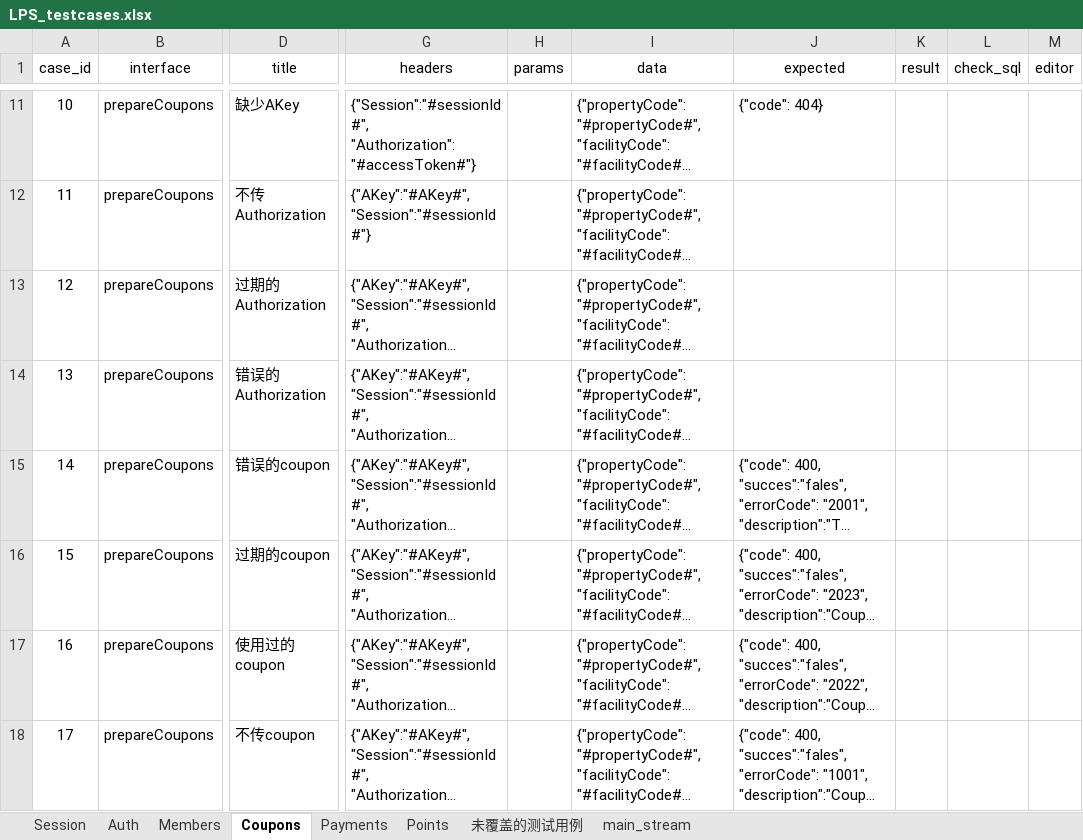
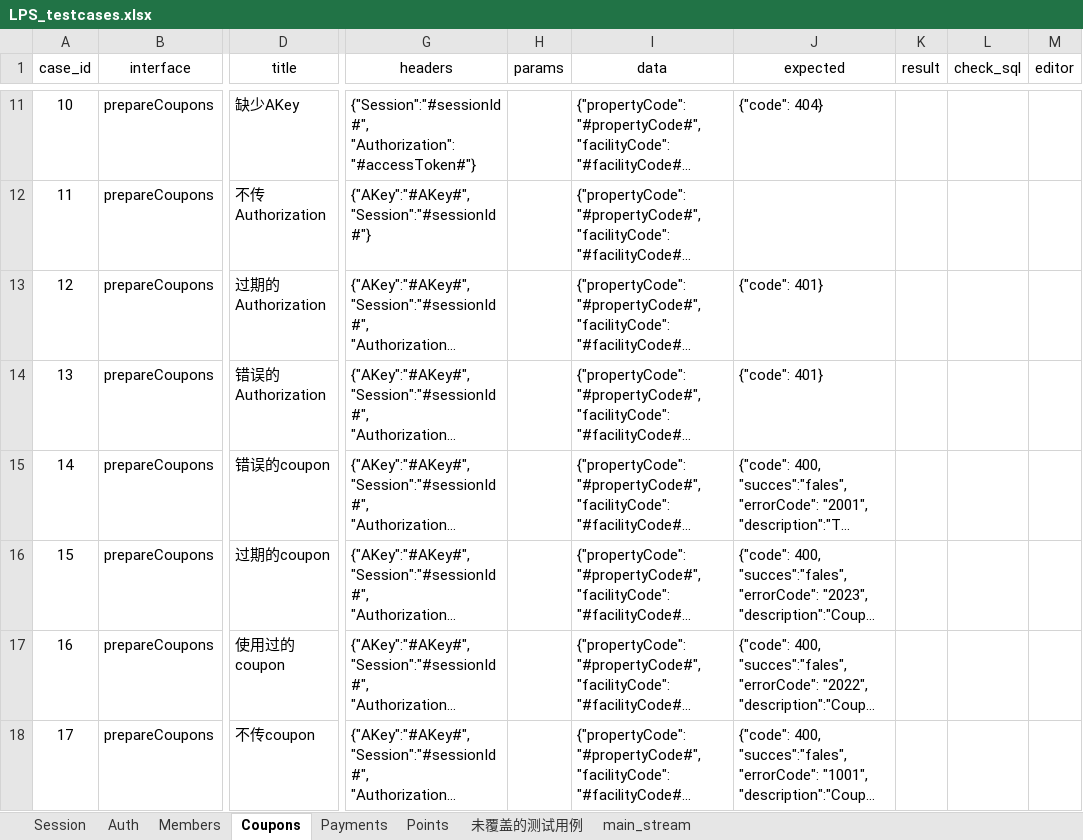
Before and after one commit to Frand-Chen/LPS_Interface_Automation, an Excel workbook: data/LPS_testcases.xlsx, sheet Coupons, drawn as a sheet; only a part is shown, gaps mark what is left out; long unchanged cells end in …; values as stored, in another font and other column widths than the file's, no borders; the diff covers the shown part only; the diff names each change by its address in the sheet, - before the commit and + after, or states it on an @@ line.

Commit message:
update test_coupons 模块

```diff
--- a/data/LPS_testcases.xlsx (sheet Coupons)
+++ b/data/LPS_testcases.xlsx (sheet Coupons)
-J13:J14 (expected): (empty)
+J13:J14 (expected): {"code": 401}
```
Also changed, not shown: 1 added row and 19 edited cells elsewhere in this sheet, sheet Session, 7 other files.
